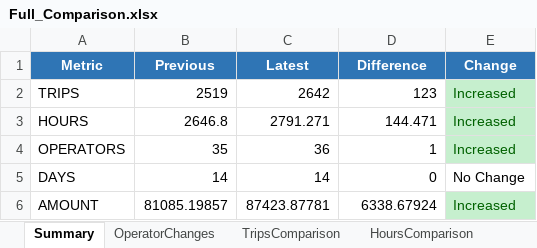
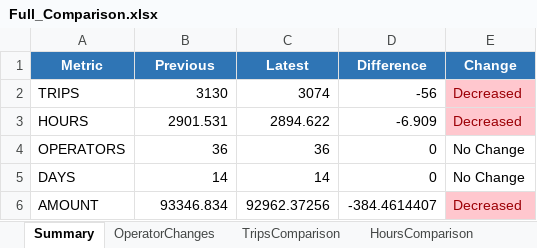
Before and after one commit to neildojeta/AutomatedPayrollAnalysis, an Excel workbook: ComparedResults/Full_Comparison.xlsx, sheet Summary, drawn as a sheet; values as stored, in another font and other column widths than the file's, no borders; the diff names each change by its address in the sheet, - before the commit and + after, or states it on an @@ line.

```diff
--- a/ComparedResults/Full_Comparison.xlsx (sheet Summary)
+++ b/ComparedResults/Full_Comparison.xlsx (sheet Summary)
-B2 (Previous): 2519
+B2 (Previous): 3130
-C2 (Latest): 2642
+C2 (Latest): 3074
-D2 (Difference): 123
+D2 (Difference): -56
-E2:E3 (Change): Increased
+E2:E3 (Change): Decreased
@@ E2:E3 fill: #C6EFCE → #FFC7CE, text colour: #006100 → #9C0006 @@
-B3 (Previous): 2646.8
+B3 (Previous): 2901.531
-C3 (Latest): 2791.271
+C3 (Latest): 2894.622
-D3 (Difference): 144.471
+D3 (Difference): -6.909
-B4 (Previous): 35
+B4 (Previous): 36
-D4 (Difference): 1
+D4 (Difference): 0
-E4 (Change): Increased
+E4 (Change): No Change
@@ E4 fill: #C6EFCE → none, text colour: #006100 → black @@
-B6 (Previous): 81085.19857
+B6 (Previous): 93346.834
-C6 (Latest): 87423.87781
+C6 (Latest): 92962.37256
-D6 (Difference): 6338.67924
+D6 (Difference): -384.4614407
-E6 (Change): Increased
+E6 (Change): Decreased
@@ E6 fill: #C6EFCE → #FFC7CE, text colour: #006100 → #9C0006 @@
```
Also changed, not shown: sheet HoursComparison, sheet TripsComparison, sheet DatesComparison, sheet OperatorChanges, sheet LeaseComparison, other sheet tabs, ComparedResults/CCCTA_Comparison.xlsx, ComparedResults/Dashboard.xlsm, 41 other files.
